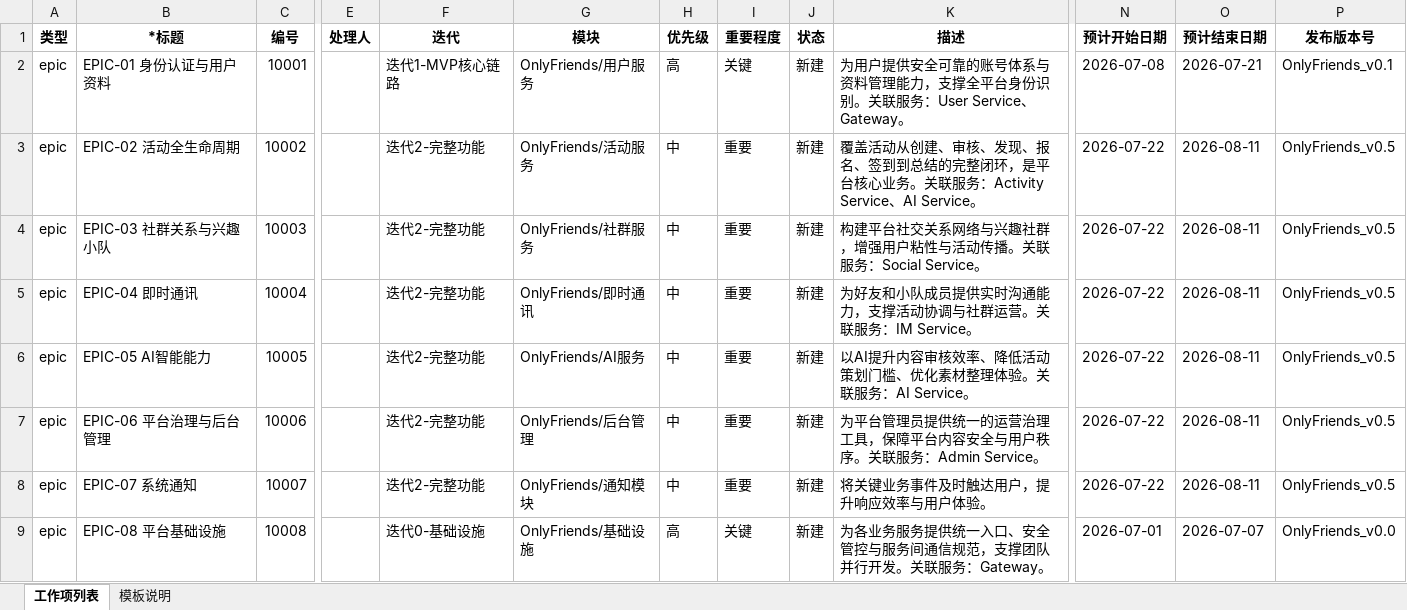
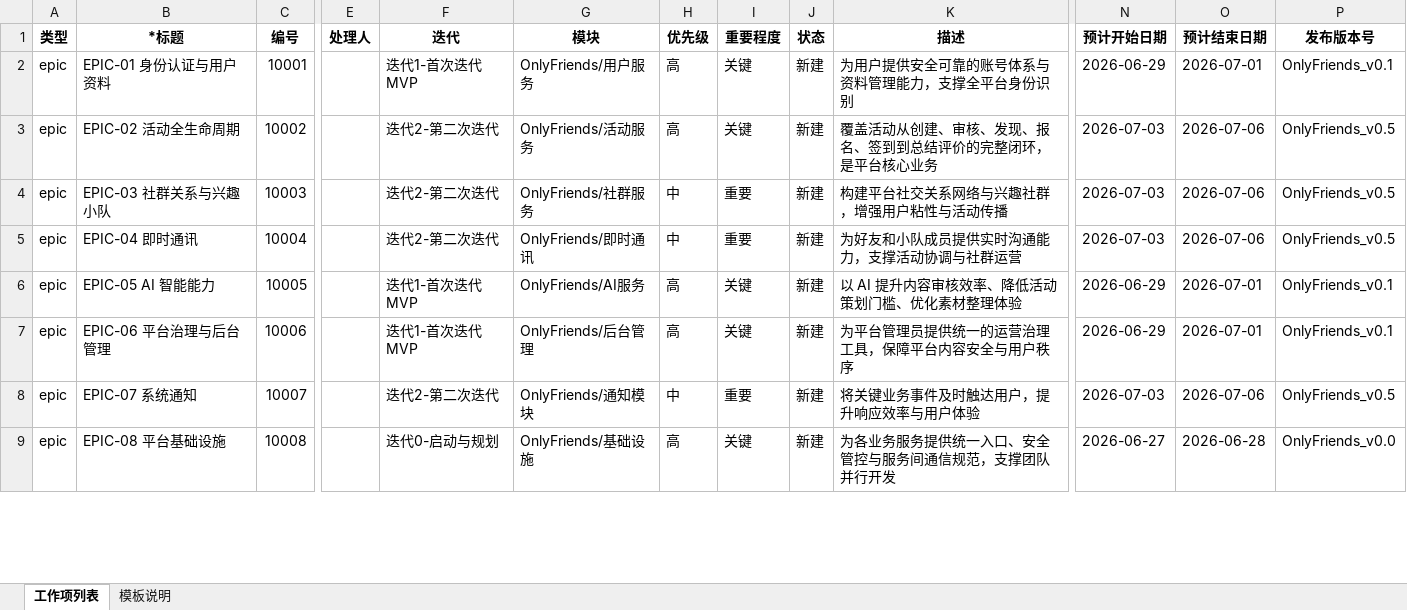
Before and after one commit to Pi-ne/OnlyFriends, an Excel workbook: scripts/scrum/importScrumModule.xlsx, sheet 工作项列表, drawn as a sheet; only a part is shown, gaps mark what is left out; values as stored, in another font and other column widths than the file's, no borders; the diff covers the shown part only; the diff names each change by its address in the sheet, - before the commit and + after, or states it on an @@ line.

```diff
--- a/scripts/scrum/importScrumModule.xlsx (sheet 工作项列表)
+++ b/scripts/scrum/importScrumModule.xlsx (sheet 工作项列表)
-F2 (迭代): 迭代1-MVP核心链路
+F2 (迭代): 迭代1-首次迭代MVP
-K2 (描述): 为用户提供安全可靠的账号体系与资料管理能力，支撑全平台身份识别。关联服务：User Service、Gateway。
+K2 (描述): 为用户提供安全可靠的账号体系与资料管理能力，支撑全平台身份识别
-N2 (预计开始日期): 2026-07-08
+N2 (预计开始日期): 2026-06-29
-O2 (预计结束日期): 2026-07-21
+O2 (预计结束日期): 2026-07-01
-F3:F5 (迭代): 迭代2-完整功能
+F3:F5 (迭代): 迭代2-第二次迭代
-H3 (优先级): 中
+H3 (优先级): 高
-I3 (重要程度): 重要
+I3 (重要程度): 关键
-K3 (描述): …到到总结的完整闭环，是平台核心业务。关联服务：Activity Service、AI Service。
+K3 (描述): …到到总结评价的完整闭环，是平台核心业务
-N3:N5 (预计开始日期): 2026-07-22
+N3:N5 (预计开始日期): 2026-07-03
-O3:O5 (预计结束日期): 2026-08-11
+O3:O5 (预计结束日期): 2026-07-06
-K4 (描述): 构建平台社交关系网络与兴趣社群，增强用户粘性与活动传播。关联服务：Social Service。
+K4 (描述): 构建平台社交关系网络与兴趣社群，增强用户粘性与活动传播
-K5 (描述): 为好友和小队成员提供实时沟通能力，支撑活动协调与社群运营。关联服务：IM Service。
+K5 (描述): 为好友和小队成员提供实时沟通能力，支撑活动协调与社群运营
-B6 (*标题): EPIC-05 AI智能能力
+B6 (*标题): EPIC-05 AI 智能能力
-F6:F7 (迭代): 迭代2-完整功能
+F6:F7 (迭代): 迭代1-首次迭代MVP
-H6:H7 (优先级): 中
+H6:H7 (优先级): 高
-I6:I7 (重要程度): 重要
+I6:I7 (重要程度): 关键
-K6 (描述): 以AI提升内容审核效率、降低活动策划门槛、优化素材整理体验。关联服务：AI Service。
+K6 (描述): 以 AI 提升内容审核效率、降低活动策划门槛、优化素材整理体验
-N6:N7 (预计开始日期): 2026-07-22
+N6:N7 (预计开始日期): 2026-06-29
-O6:O7 (预计结束日期): 2026-08-11
+O6:O7 (预计结束日期): 2026-07-01
-P6:P7 (发布版本号): OnlyFriends_v0.5
+P6:P7 (发布版本号): OnlyFriends_v0.1
-K7 (描述): 为平台管理员提供统一的运营治理工具，保障平台内容安全与用户秩序。关联服务：Admin Service。
+K7 (描述): 为平台管理员提供统一的运营治理工具，保障平台内容安全与用户秩序
-F8 (迭代): 迭代2-完整功能
+F8 (迭代): 迭代2-第二次迭代
-K8 (描述): 将关键业务事件及时触达用户，提升响应效率与用户体验。
+K8 (描述): 将关键业务事件及时触达用户，提升响应效率与用户体验
-N8 (预计开始日期): 2026-07-22
+N8 (预计开始日期): 2026-07-03
-O8 (预计结束日期): 2026-08-11
+O8 (预计结束日期): 2026-07-06
-F9 (迭代): 迭代0-基础设施
+F9 (迭代): 迭代0-启动与规划
-K9 (描述): 为各业务服务提供统一入口、安全管控与服务间通信规范，支撑团队并行开发。关联服务：Gateway。
+K9 (描述): 为各业务服务提供统一入口、安全管控与服务间通信规范，支撑团队并行开发
-N9 (预计开始日期): 2026-07-01
+N9 (预计开始日期): 2026-06-27
-O9 (预计结束日期): 2026-07-07
+O9 (预计结束日期): 2026-06-28
```
Also changed, not shown: 16 added rows and 377 edited cells elsewhere in this sheet, 5 other files.
